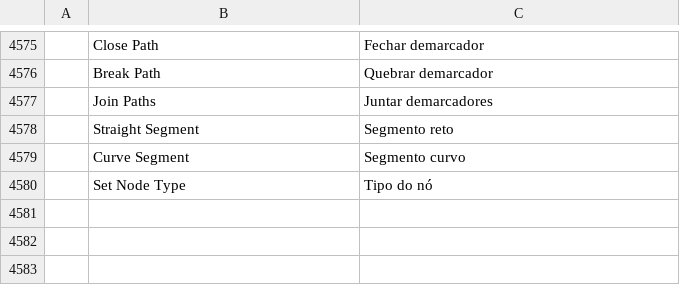
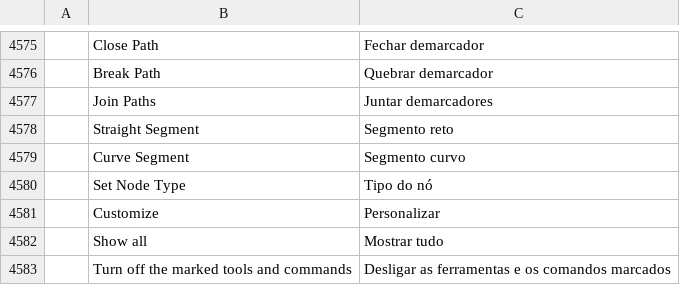
Before and after one commit to Uncle-Sam3/photocraft, a TSV file: crates/ui-egui/src/i18n/pt-br.tsv, drawn as a sheet; only a part is shown, gaps mark what is left out; the diff names each change by its address in the sheet, - before the commit and + after, or states it on an @@ line.

```diff
--- a/crates/ui-egui/src/i18n/pt-br.tsv
+++ b/crates/ui-egui/src/i18n/pt-br.tsv
+row 4581:  | Customize | Personalizar
+row 4582:  | Show all | Mostrar tudo
+row 4583:  | Turn off the marked tools and commands | Desligar as ferramentas e os comandos marcados
```
Also changed, not shown: 45 other files.
